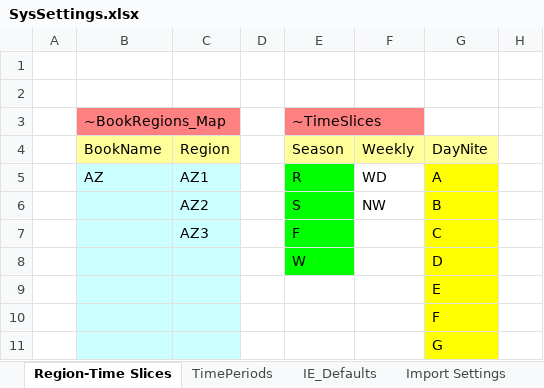
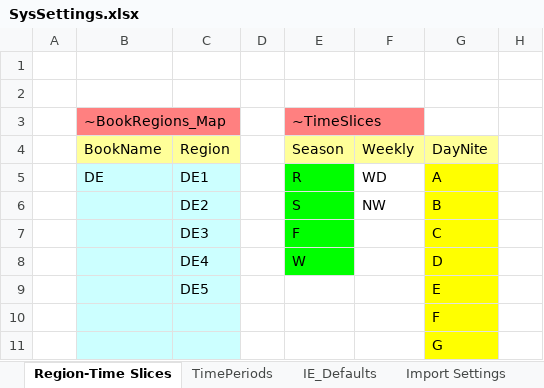
Before and after one commit to AdamVejstrup/Bachelor, an Excel workbook: TIMES-DE/SysSettings.xlsx, sheet Region-Time Slices, drawn as a sheet; only a part is shown; values as stored, in another font and other column widths than the file's, no borders; charts and pictures not drawn; the diff names each change by its address in the sheet, - before the commit and + after, or states it on an @@ line.

```diff
--- a/TIMES-DE/SysSettings.xlsx (sheet Region-Time Slices)
+++ b/TIMES-DE/SysSettings.xlsx (sheet Region-Time Slices)
-B5 (BookName): AZ
+B5 (BookName): DE
-C5 (Region): AZ1
+C5 (Region): DE1
-C6 (Region): AZ2
+C6 (Region): DE2
-C7 (Region): AZ3
+C7 (Region): DE3
-C8 (Region): (empty)
+C8 (Region): DE4
-C9 (Region): (empty)
+C9 (Region): DE5
```
Also changed, not shown: sheet Constants, sheet IE_Defaults, sheet Import Settings, formulas that keep their value, charts or pictures, TIMES-DE/SuppXLS/Scen_SYS_International.xlsx, TIMES-DE/SuppXLS/Scen_X_Base.xlsx, 30 other files.
